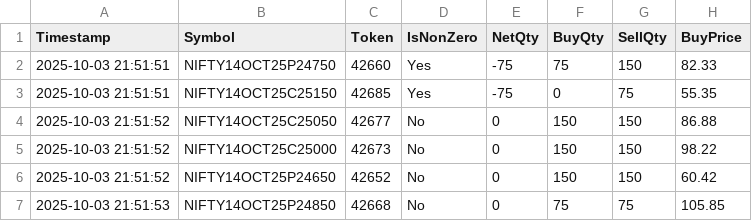
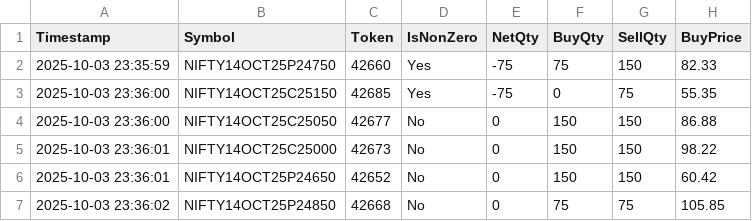
Before and after one commit to mailarrout/trade_app, a CSV file: modules/logs/2025-10-03_positions.csv, drawn as a sheet; only a part is shown; the diff names each change by its address in the sheet, - before the commit and + after, or states it on an @@ line.

```diff
--- a/modules/logs/2025-10-03_positions.csv
+++ b/modules/logs/2025-10-03_positions.csv
-A2 (Timestamp): 2025-10-03 21:51:51
+A2 (Timestamp): 2025-10-03 23:35:59
-A3 (Timestamp): 2025-10-03 21:51:51
+A3 (Timestamp): 2025-10-03 23:36:00
-A4 (Timestamp): 2025-10-03 21:51:52
+A4 (Timestamp): 2025-10-03 23:36:00
-A5:A6 (Timestamp): 2025-10-03 21:51:52
+A5:A6 (Timestamp): 2025-10-03 23:36:01
-A7 (Timestamp): 2025-10-03 21:51:53
+A7 (Timestamp): 2025-10-03 23:36:02
```
Also changed, not shown: logs/2025-10-03-day_available_margin_detl.csv, modules/logs/2025-10-03_ibbm_strategy_state.csv, 15 other files.
